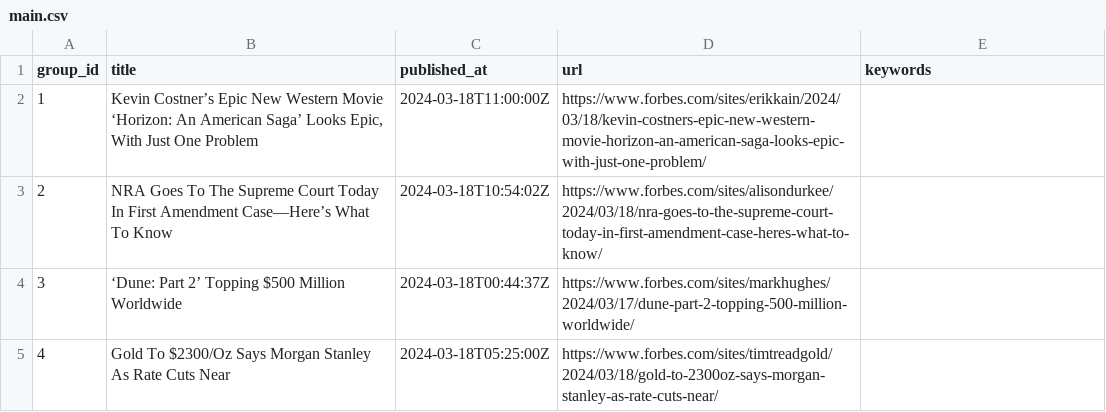
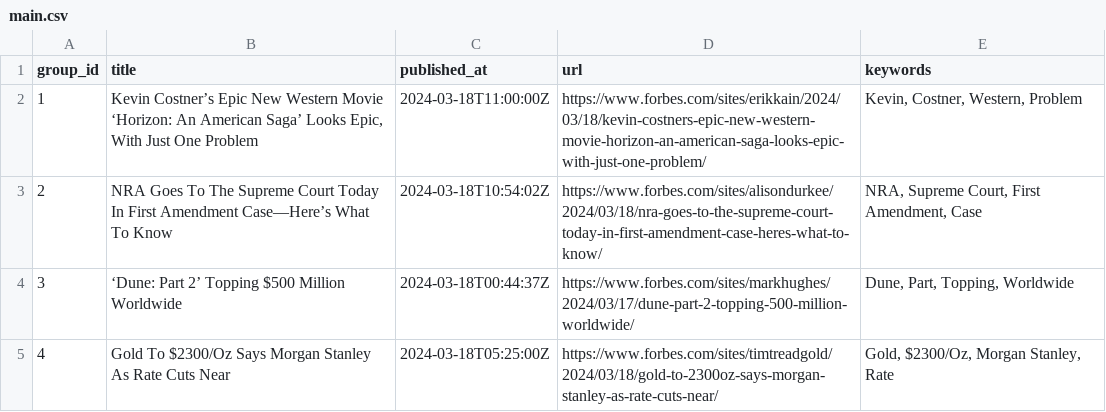
Before and after one commit to ritikaasri/newsgame, a CSV file: web/data/main.csv, drawn as a sheet.

Commit message:
Update keywords main.csv

```diff
--- a/web/data/main.csv
+++ b/web/data/main.csv
@@ -1,5 +1,5 @@
 group_id,title,published_at,url,keywords
-1,"Kevin Costner’s Epic New Western Movie ‘Horizon: An American Saga’ Looks Epic, With Just One Problem",2024-03-18T11:00:00Z,https://www.forbes.com/sites/erikkain/2024/03/18/kevin-costners-epic-new-western-movie-horizon-an-american-saga-looks-epic-with-just-one-problem/,
-2,NRA Goes To The Supreme Court Today In First Amendment Case—Here’s What To Know,2024-03-18T10:54:02Z,https://www.forbes.com/sites/alisondurkee/2024/03/18/nra-goes-to-the-supreme-court-today-in-first-amendment-case-heres-what-to-know/,
-3,‘Dune: Part 2’ Topping $500 Million Worldwide,2024-03-18T00:44:37Z,https://www.forbes.com/sites/markhughes/2024/03/17/dune-part-2-topping-500-million-worldwide/,
-4,Gold To $2300/Oz Says Morgan Stanley As Rate Cuts Near,2024-03-18T05:25:00Z,https://www.forbes.com/sites/timtreadgold/2024/03/18/gold-to-2300oz-says-morgan-stanley-as-rate-cuts-near/,
+1,"Kevin Costner’s Epic New Western Movie ‘Horizon: An American Saga’ Looks Epic, With Just One Problem",2024-03-18T11:00:00Z,https://www.forbes.com/sites/erikkain/2024/03/18/kevin-costners-epic-new-western-movie-horizon-an-american-saga-looks-epic-with-just-one-problem/,"Kevin, Costner, Western, Problem"
+2,NRA Goes To The Supreme Court Today In First Amendment Case—Here’s What To Know,2024-03-18T10:54:02Z,https://www.forbes.com/sites/alisondurkee/2024/03/18/nra-goes-to-the-supreme-court-today-in-first-amendment-case-heres-what-to-know/,"NRA, Supreme Court, First Amendment, Case"
+3,‘Dune: Part 2’ Topping $500 Million Worldwide,2024-03-18T00:44:37Z,https://www.forbes.com/sites/markhughes/2024/03/17/dune-part-2-topping-500-million-worldwide/,"Dune, Part, Topping, Worldwide"
+4,Gold To $2300/Oz Says Morgan Stanley As Rate Cuts Near,2024-03-18T05:25:00Z,https://www.forbes.com/sites/timtreadgold/2024/03/18/gold-to-2300oz-says-morgan-stanley-as-rate-cuts-near/,"Gold, $2300/Oz, Morgan Stanley, Rate"
```
